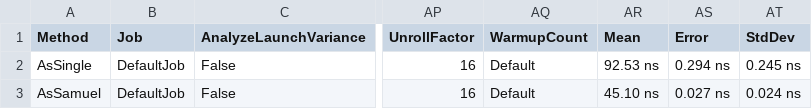
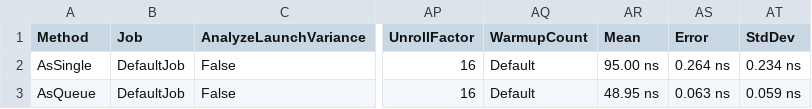
Before and after one commit to v-olin/Minesweeper, a CSV file: BenchmarkDotNet.Artifacts/results/Minesweeper.SingleVsParallell-report.csv, drawn as a sheet; only a part is shown, gaps mark what is left out; the diff names each change by its address in the sheet, - before the commit and + after, or states it on an @@ line.

Commit message:
Benchmarking

```diff
--- a/BenchmarkDotNet.Artifacts/results/Minesweeper.SingleVsParallell-report.csv
+++ b/BenchmarkDotNet.Artifacts/results/Minesweeper.SingleVsParallell-report.csv
-AR2 (Mean): 92.53 ns
+AR2 (Mean): 95.00 ns
-AS2 (Error): 0.294 ns
+AS2 (Error): 0.264 ns
-AT2 (StdDev): 0.245 ns
+AT2 (StdDev): 0.234 ns
-A3 (Method): AsSamuel
+A3 (Method): AsQueue
-AR3 (Mean): 45.10 ns
+AR3 (Mean): 48.95 ns
-AS3 (Error): 0.027 ns
+AS3 (Error): 0.063 ns
-AT3 (StdDev): 0.024 ns
+AT3 (StdDev): 0.059 ns
```
Also changed, not shown: 12 other files.
